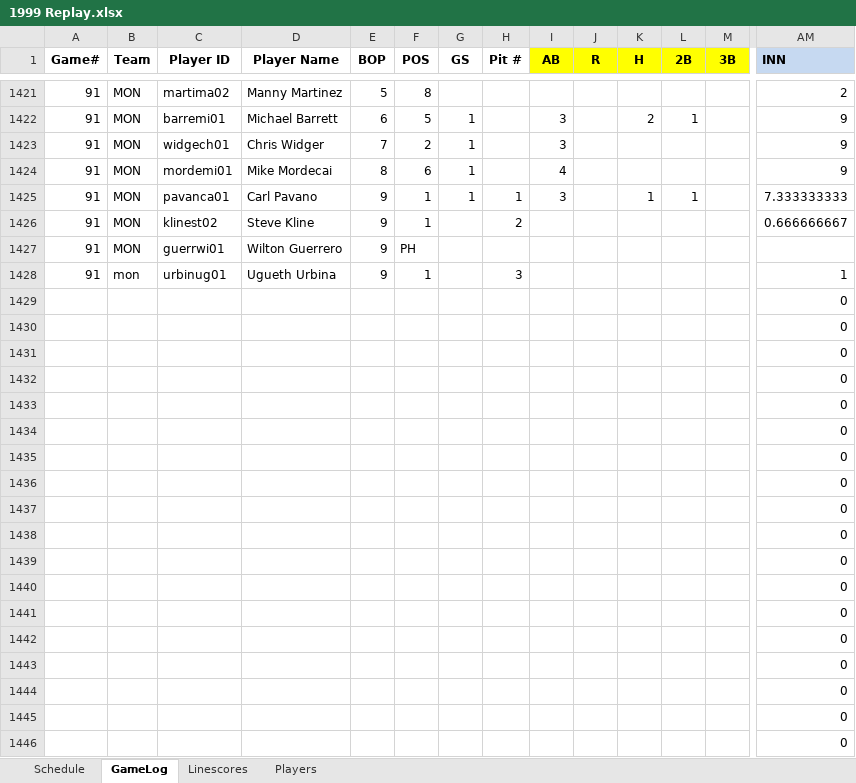
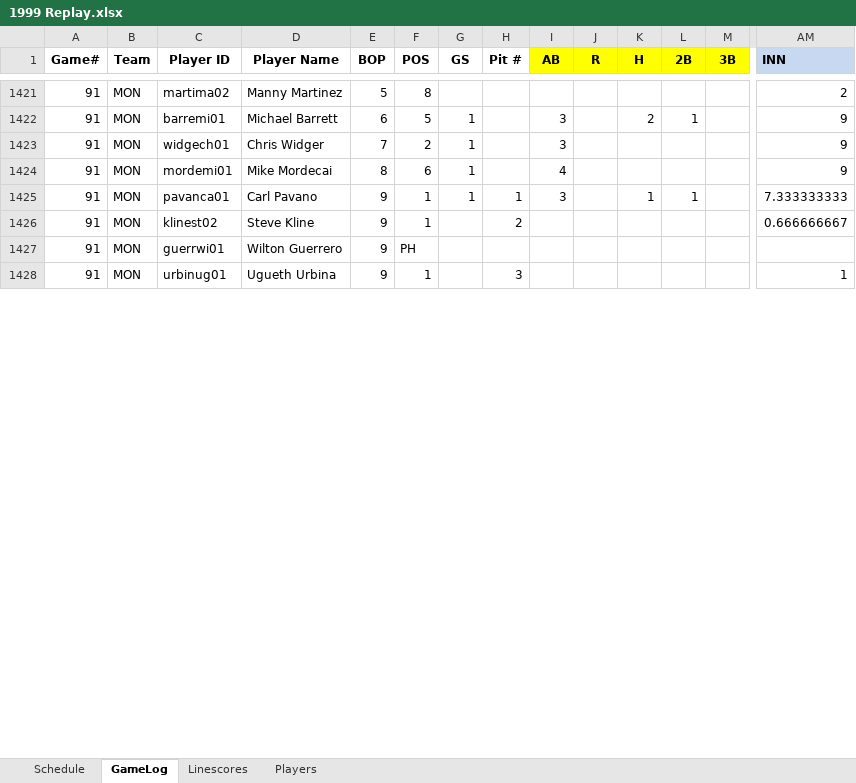
Before and after one commit to jrg06009/JGSOM, an Excel workbook: data/1999 Replay.xlsx, sheet GameLog, drawn as a sheet; only a part is shown, gaps mark what is left out; values as stored, in another font and other column widths than the file's, no borders; removed rows and columns are numbered as before the commit, all else as after; rows hold the shown columns only; the diff covers the shown part only; the diff names each change by its address in the sheet, - before the commit and + after, or states it on an @@ line.

Commit message:
Add files via upload

```diff
--- a/data/1999 Replay.xlsx (sheet GameLog)
+++ b/data/1999 Replay.xlsx (sheet GameLog)
-B1428 (Team): mon
+B1428 (Team): MON
-row 1429:  |  |  |  |  |  |  |  |  |  |  |  |  | 0
-row 1430:  |  |  |  |  |  |  |  |  |  |  |  |  | 0
-row 1431:  |  |  |  |  |  |  |  |  |  |  |  |  | 0
-row 1432:  |  |  |  |  |  |  |  |  |  |  |  |  | 0
-row 1433:  |  |  |  |  |  |  |  |  |  |  |  |  | 0
-row 1434:  |  |  |  |  |  |  |  |  |  |  |  |  | 0
-row 1435:  |  |  |  |  |  |  |  |  |  |  |  |  | 0
-row 1436:  |  |  |  |  |  |  |  |  |  |  |  |  | 0
-row 1437:  |  |  |  |  |  |  |  |  |  |  |  |  | 0
-row 1438:  |  |  |  |  |  |  |  |  |  |  |  |  | 0
-row 1439:  |  |  |  |  |  |  |  |  |  |  |  |  | 0
-row 1440:  |  |  |  |  |  |  |  |  |  |  |  |  | 0
-row 1441:  |  |  |  |  |  |  |  |  |  |  |  |  | 0
-row 1442:  |  |  |  |  |  |  |  |  |  |  |  |  | 0
-row 1443:  |  |  |  |  |  |  |  |  |  |  |  |  | 0
-row 1444:  |  |  |  |  |  |  |  |  |  |  |  |  | 0
-row 1445:  |  |  |  |  |  |  |  |  |  |  |  |  | 0
-row 1446:  |  |  |  |  |  |  |  |  |  |  |  |  | 0
```
Also changed, not shown: 54 added rows and 36 removed rows elsewhere in this sheet, sheet Linescores, sheet Schedule, formulas that keep their value.
